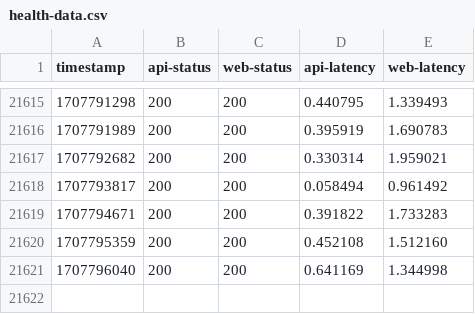
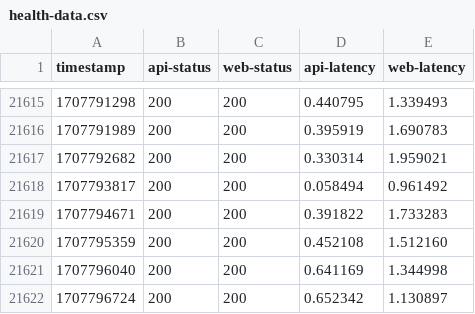
Before and after one commit to diamondburned/beehaw-health, a CSV file: health-data.csv, drawn as a sheet; only a part is shown, gaps mark what is left out; the diff names each change by its address in the sheet, - before the commit and + after, or states it on an @@ line.

```diff
--- a/health-data.csv
+++ b/health-data.csv
+row 21622: 1707796724 | 200 | 200 | 0.652342 | 1.130897
```
